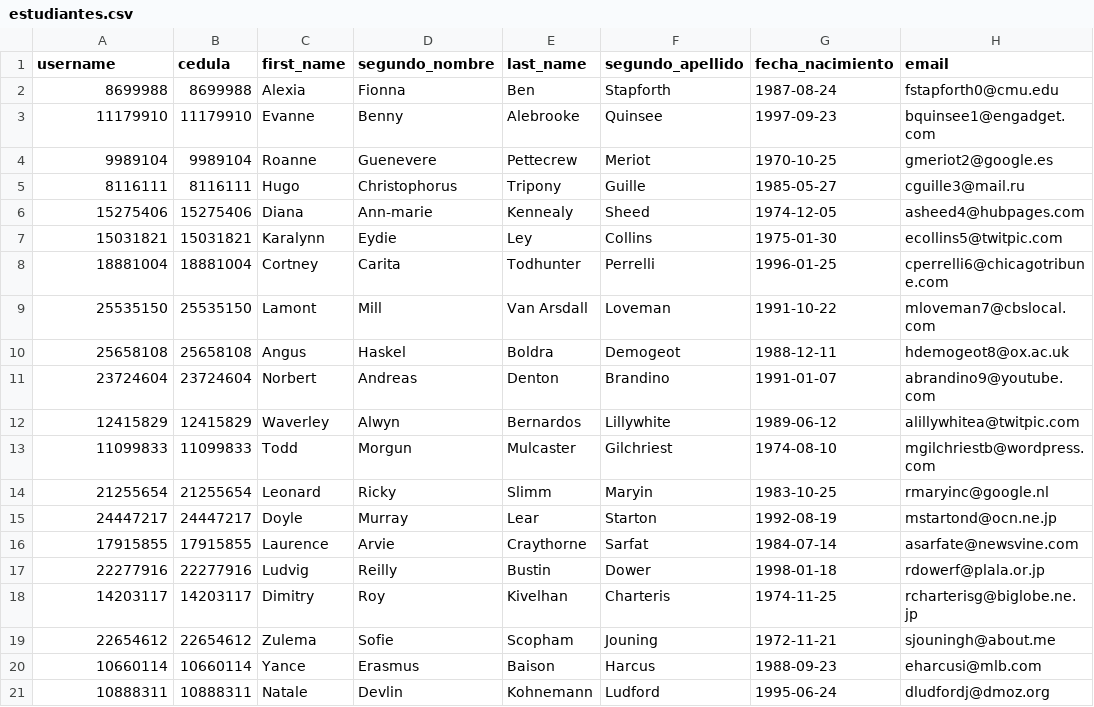
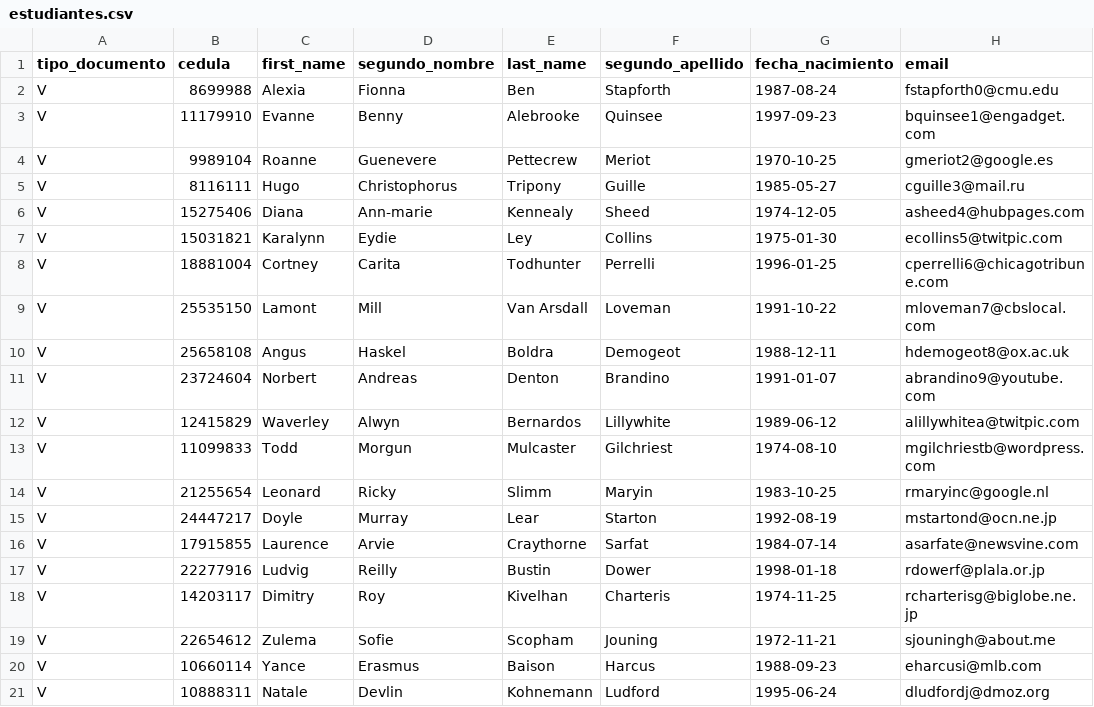
Before and after one commit to alejandrombc/SISGIU, a CSV file: API SISGIU/API/db_imports/estudiantes.csv, drawn as a sheet; only a part is shown; the diff names each change by its address in the sheet, - before the commit and + after, or states it on an @@ line.

```diff
--- a/API SISGIU/API/db_imports/estudiantes.csv
+++ b/API SISGIU/API/db_imports/estudiantes.csv
-A1: username
+A1: tipo_documento
-A2 (tipo_documento): 8699988
+A2 (tipo_documento): V
-A3 (tipo_documento): 11179910
+A3 (tipo_documento): V
-A4 (tipo_documento): 9989104
+A4 (tipo_documento): V
-A5 (tipo_documento): 8116111
+A5 (tipo_documento): V
-A6 (tipo_documento): 15275406
+A6 (tipo_documento): V
-A7 (tipo_documento): 15031821
+A7 (tipo_documento): V
-A8 (tipo_documento): 18881004
+A8 (tipo_documento): V
-A9 (tipo_documento): 25535150
+A9 (tipo_documento): V
-A10 (tipo_documento): 25658108
+A10 (tipo_documento): V
-A11 (tipo_documento): 23724604
+A11 (tipo_documento): V
-A12 (tipo_documento): 12415829
+A12 (tipo_documento): V
-A13 (tipo_documento): 11099833
+A13 (tipo_documento): V
-A14 (tipo_documento): 21255654
+A14 (tipo_documento): V
-A15 (tipo_documento): 24447217
+A15 (tipo_documento): V
-A16 (tipo_documento): 17915855
+A16 (tipo_documento): V
-A17 (tipo_documento): 22277916
+A17 (tipo_documento): V
-A18 (tipo_documento): 14203117
+A18 (tipo_documento): V
-A19 (tipo_documento): 22654612
+A19 (tipo_documento): V
-A20 (tipo_documento): 10660114
+A20 (tipo_documento): V
-A21 (tipo_documento): 10888311
+A21 (tipo_documento): V
```
Also changed, not shown: API SISGIU/API/db_imports/administrativos.csv, API SISGIU/API/db_imports/docentes.csv, 2 other files.
